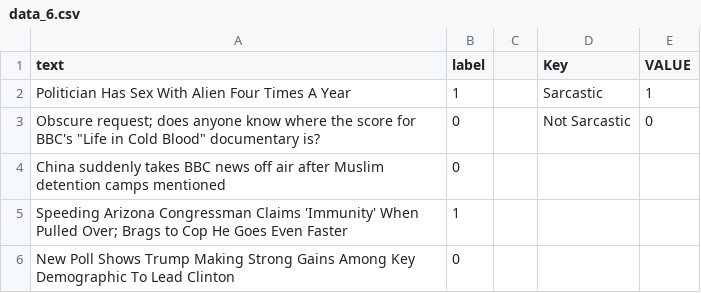
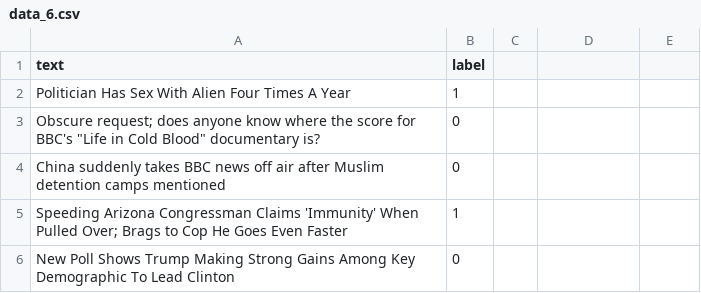
Before and after one commit to scythemenace/sarcasm_detector, a CSV file: ground_labels/data_6.csv, drawn as a sheet; only a part is shown; the diff names each change by its address in the sheet, - before the commit and + after, or states it on an @@ line.

Commit message:
Dataset final

```diff
--- a/ground_labels/data_6.csv
+++ b/ground_labels/data_6.csv
-D1: Key
+D1: (empty)
-E1: VALUE
+E1: (empty)
-D2: Sarcastic
+D2: (empty)
-E2: 1
+E2: (empty)
-D3: Not Sarcastic
+D3: (empty)
-E3: 0
+E3: (empty)
```
Also changed, not shown: 1 other file.
